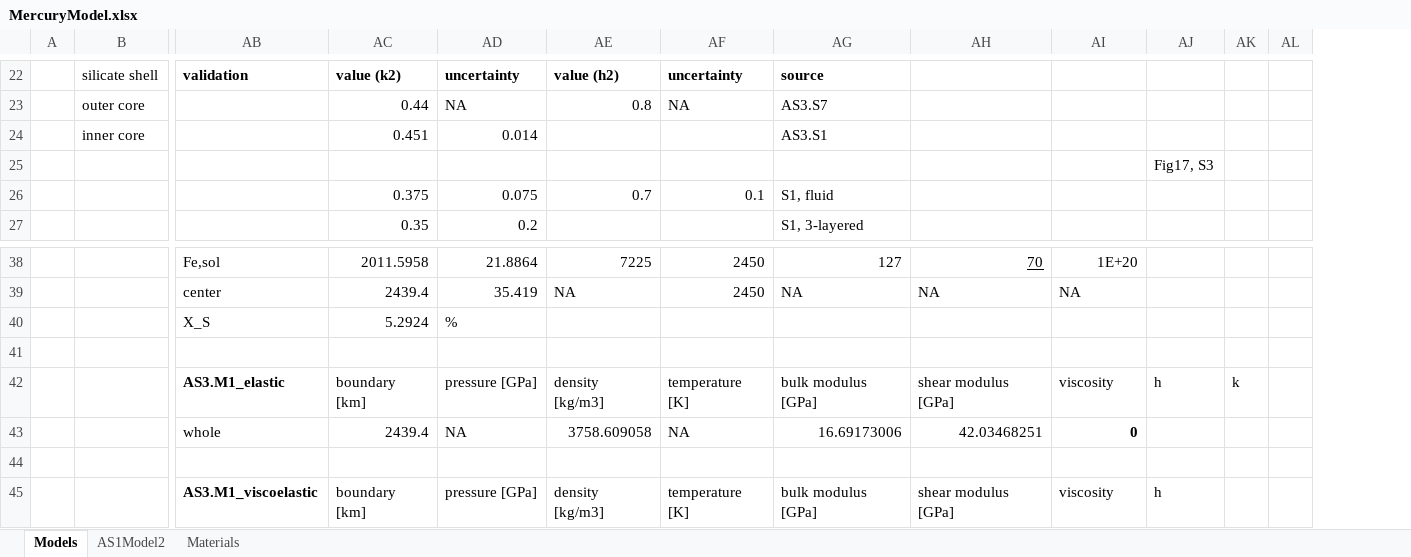
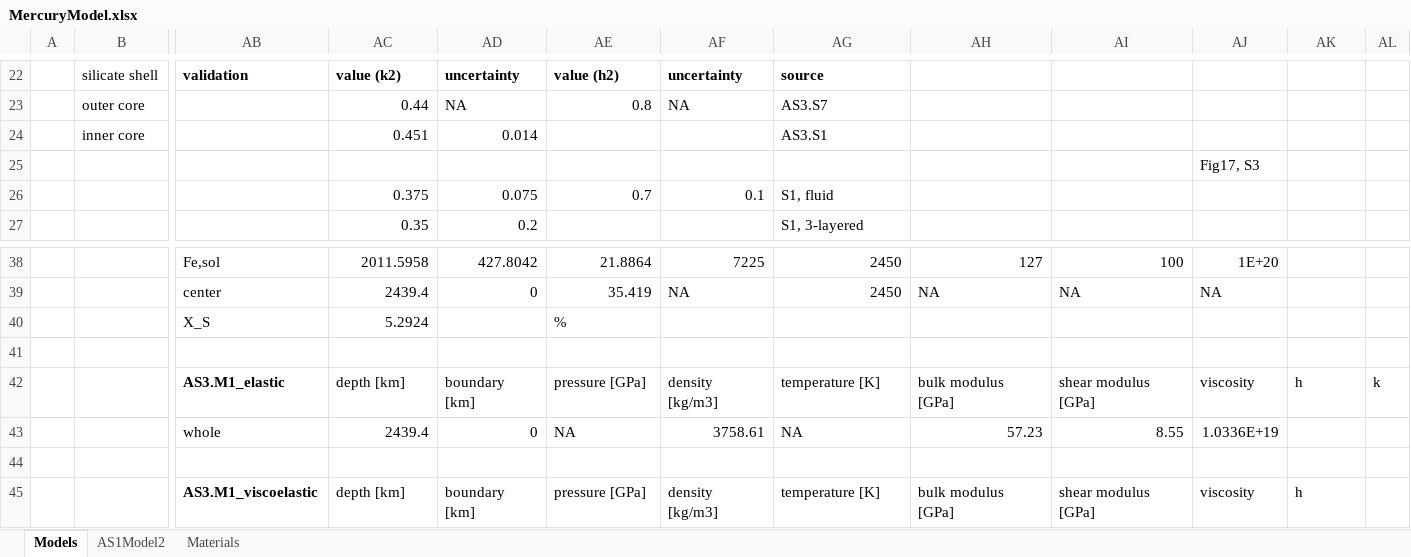
Before and after one commit to TheoHuegens/PPI_AS3, an Excel workbook: MercuryModel.xlsx, sheet Models, drawn as a sheet; only a part is shown, gaps mark what is left out; values as stored, in another font and other column widths than the file's, no borders; charts and pictures not drawn; removed rows and columns are numbered as before the commit, all else as after; the diff covers the shown part only; the diff names each change by its address in the sheet, - before the commit and + after, or states it on an @@ line.

```diff
--- a/MercuryModel.xlsx (sheet Models)
+++ b/MercuryModel.xlsx (sheet Models)
+column AI, rows 38-45: 100 | NA |  |  | shear modulus [GPa] | 8.55 |  | shear modulus [GPa]
-column AL, empty
-AJ25: (empty)
+AJ25: Fig17, S3
-AK25: Fig17, S3
+AK25: (empty)
-AD38: 21.8864
+AD38: 427.8042
-AE38: 7225
+AE38: 21.8864
-AF38: 2450
+AF38: 7225
-AG38: 127
+AG38: 2450
-AH38 underline: on
+AH38 underline: off
-AH38: 70
+AH38: 127
-AD39: 35.419
+AD39: 0
-AE39: NA
+AE39: 35.419
-AF39: 2450
+AF39: NA
-AG39: NA
+AG39: 2450
-AD40: %
+AD40: (empty)
-AE40: (empty)
+AE40: %
-AC42: boundary [km]
+AC42: depth [km]
-AD42: pressure [GPa]
+AD42: boundary [km]
-AE42: density [kg/m3]
+AE42: pressure [GPa]
-AF42: temperature [K]
+AF42: density [kg/m3]
-AG42: bulk modulus [GPa]
+AG42: temperature [K]
-AH42: shear modulus [GPa]
+AH42: bulk modulus [GPa]
-AD43: NA
+AD43: 0
-AE43: 3758.609058
+AE43: NA
-AF43: NA
+AF43: 3758.61
-AG43: 16.69173006
+AG43: NA
-AH43: 42.03468251
+AH43: 57.23
-AJ43: 0
+AJ43: 1.0336E+19
-AJ43 bold: on
+AJ43 bold: off
-AC45: boundary [km]
+AC45: depth [km]
-AD45: pressure [GPa]
+AD45: boundary [km]
-AE45: density [kg/m3]
+AE45: pressure [GPa]
-AF45: temperature [K]
+AF45: density [kg/m3]
-AG45: bulk modulus [GPa]
+AG45: temperature [K]
-AH45: shear modulus [GPa]
+AH45: bulk modulus [GPa]
```
Also changed, not shown: 4 added rows, 4 removed rows, 55 edited cells and cell formats elsewhere in this sheet, formulas that keep their value, 12 other files.
